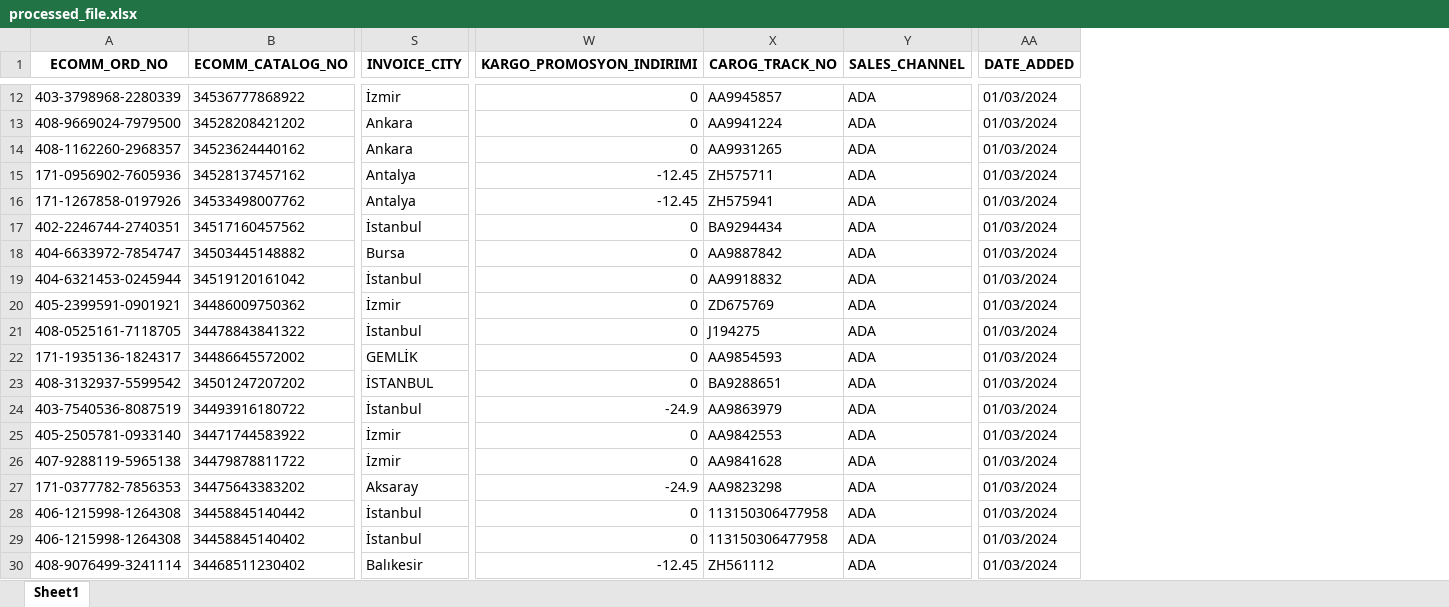
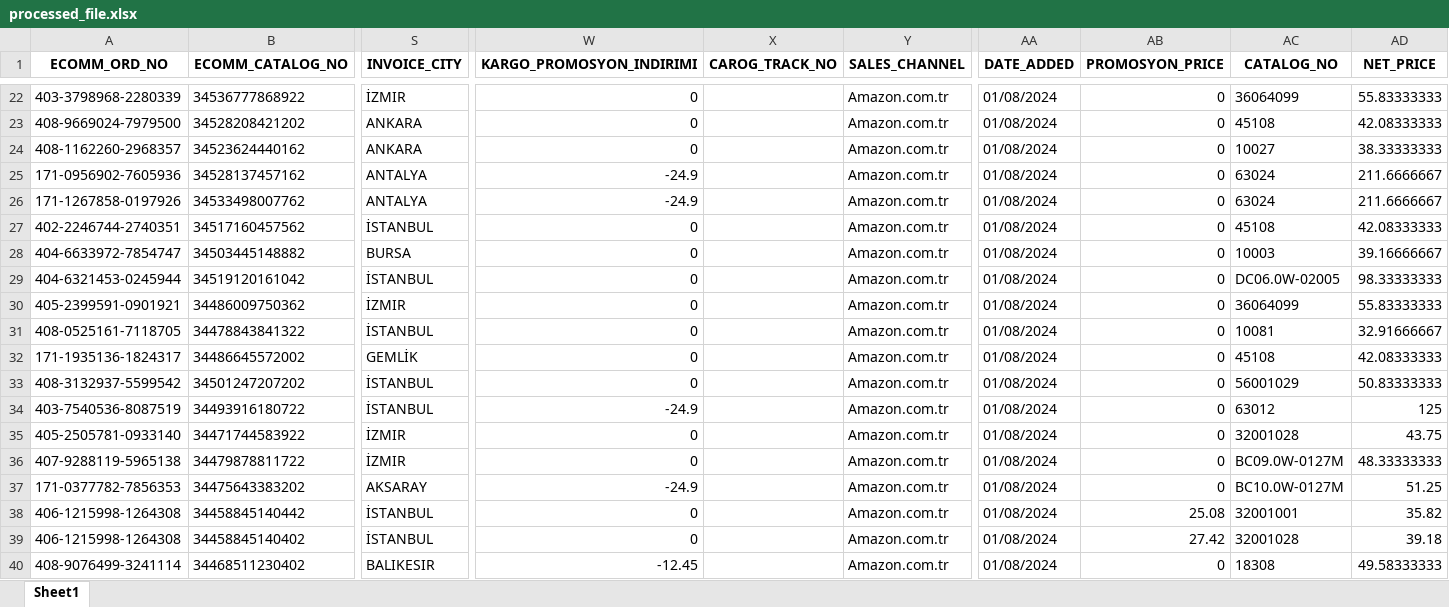
Before and after one commit to OmerFarukC/Amazon_Order_Script, an Excel workbook: processed_file.xlsx, sheet Sheet1, drawn as a sheet; only a part is shown, gaps mark what is left out; values as stored, in another font and other column widths than the file's, no borders; addresses are those after the commit; the diff covers the shown part only; the diff names each change by its address in the sheet, - before the commit and + after, or states it on an @@ line.

Commit message:
Updated script with new column order and calculations

```diff
--- a/processed_file.xlsx (sheet Sheet1)
+++ b/processed_file.xlsx (sheet Sheet1)
+column AB (PROMOSYON_PRICE), rows 22-40: 0 | 0 | 0 | 0 | 0 | 0 | 0 | 0 | 0 | 0 | 0 | 0 | 0 | 0 | 0 | 0 | 25.08 | 27.42 | 0
+column AC (CATALOG_NO), rows 22-40: 36064099 | 45108 | 10027 | 63024 | 63024 | 45108 | 10003 | DC06.0W-02005 | 36064099 | 10081 | 45108 | 56001029 | 63012 | 32001028 | BC09.0W-0127M | BC10.0W-0127M | 32001001 | 32001028 | 18308
+column AD (NET_PRICE), rows 22-40: 55.83333333 | 42.08333333 | 38.33333333 | 211.6666667 | 211.6666667 | 42.08333333 | 39.16666667 | 98.33333333 | 55.83333333 | 32.91666667 | 42.08333333 | 50.83333333 | 125 | 43.75 | 48.33333333 | 51.25 | 35.82 | 39.18 | 49.58333333
-S22 (INVOICE_CITY): İzmir
+S22 (INVOICE_CITY): İZMIR
-X22 (CAROG_TRACK_NO): AA9945857
+X22 (CAROG_TRACK_NO): (empty)
-Y22:Y40 (SALES_CHANNEL): ADA
+Y22:Y40 (SALES_CHANNEL): Amazon.com.tr
-AA22:AA40 (DATE_ADDED): 01/03/2024
+AA22:AA40 (DATE_ADDED): 01/08/2024
-S23:S24 (INVOICE_CITY): Ankara
+S23:S24 (INVOICE_CITY): ANKARA
-X23 (CAROG_TRACK_NO): AA9941224
+X23 (CAROG_TRACK_NO): (empty)
-X24 (CAROG_TRACK_NO): AA9931265
+X24 (CAROG_TRACK_NO): (empty)
-S25:S26 (INVOICE_CITY): Antalya
+S25:S26 (INVOICE_CITY): ANTALYA
-W25:W26 (KARGO_PROMOSYON_INDIRIMI): -12.45
+W25:W26 (KARGO_PROMOSYON_INDIRIMI): -24.9
-X25 (CAROG_TRACK_NO): ZH575711
+X25 (CAROG_TRACK_NO): (empty)
-X26 (CAROG_TRACK_NO): ZH575941
+X26 (CAROG_TRACK_NO): (empty)
-S27 (INVOICE_CITY): İstanbul
+S27 (INVOICE_CITY): İSTANBUL
-X27 (CAROG_TRACK_NO): BA9294434
+X27 (CAROG_TRACK_NO): (empty)
-S28 (INVOICE_CITY): Bursa
+S28 (INVOICE_CITY): BURSA
-X28 (CAROG_TRACK_NO): AA9887842
+X28 (CAROG_TRACK_NO): (empty)
-S29 (INVOICE_CITY): İstanbul
+S29 (INVOICE_CITY): İSTANBUL
-X29 (CAROG_TRACK_NO): AA9918832
+X29 (CAROG_TRACK_NO): (empty)
-S30 (INVOICE_CITY): İzmir
+S30 (INVOICE_CITY): İZMIR
-X30 (CAROG_TRACK_NO): ZD675769
+X30 (CAROG_TRACK_NO): (empty)
-S31 (INVOICE_CITY): İstanbul
+S31 (INVOICE_CITY): İSTANBUL
-X31 (CAROG_TRACK_NO): J194275
+X31 (CAROG_TRACK_NO): (empty)
-X32 (CAROG_TRACK_NO): AA9854593
+X32 (CAROG_TRACK_NO): (empty)
-X33 (CAROG_TRACK_NO): BA9288651
+X33 (CAROG_TRACK_NO): (empty)
-S34 (INVOICE_CITY): İstanbul
+S34 (INVOICE_CITY): İSTANBUL
-X34 (CAROG_TRACK_NO): AA9863979
+X34 (CAROG_TRACK_NO): (empty)
-S35:S36 (INVOICE_CITY): İzmir
+S35:S36 (INVOICE_CITY): İZMIR
-X35 (CAROG_TRACK_NO): AA9842553
+X35 (CAROG_TRACK_NO): (empty)
-X36 (CAROG_TRACK_NO): AA9841628
+X36 (CAROG_TRACK_NO): (empty)
-S37 (INVOICE_CITY): Aksaray
+S37 (INVOICE_CITY): AKSARAY
-X37 (CAROG_TRACK_NO): AA9823298
+X37 (CAROG_TRACK_NO): (empty)
-S38:S39 (INVOICE_CITY): İstanbul
+S38:S39 (INVOICE_CITY): İSTANBUL
-X38:X39 (CAROG_TRACK_NO): 113150306477958
+X38:X39 (CAROG_TRACK_NO): (empty)
-S40 (INVOICE_CITY): Balıkesir
+S40 (INVOICE_CITY): BALIKESIR
-X40 (CAROG_TRACK_NO): ZH561112
+X40 (CAROG_TRACK_NO): (empty)
```
Also changed, not shown: 24 added rows and 726 edited cells elsewhere in this sheet, 9 other files.
